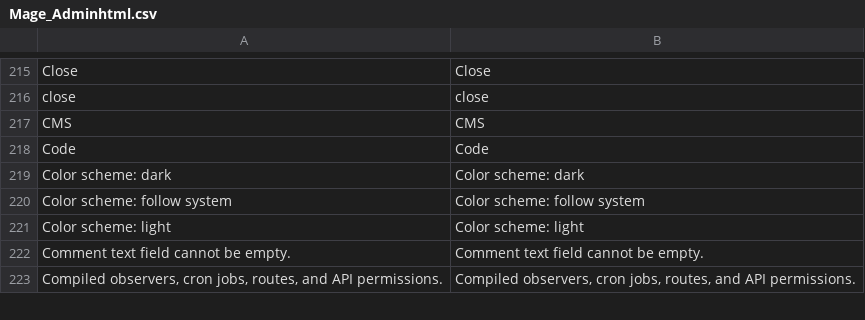
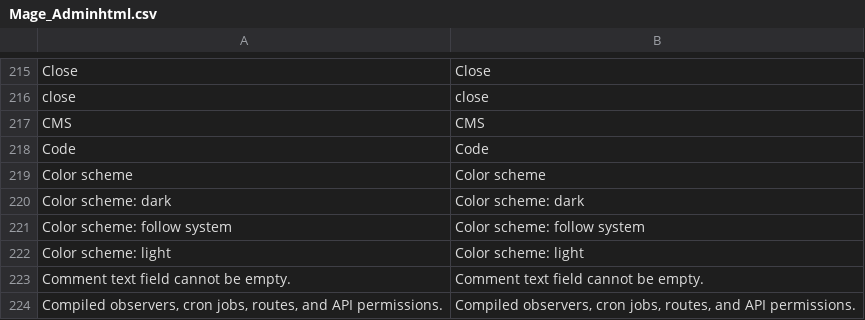
Before and after one commit to MahoCommerce/maho, a CSV file: app/locale/en_US/Mage_Adminhtml.csv, drawn as a sheet; only a part is shown, gaps mark what is left out; the diff names each change by its address in the sheet, - before the commit and + after, or states it on an @@ line.

Commit message:
Add accessible label to admin color-scheme toggle

```diff
--- a/app/locale/en_US/Mage_Adminhtml.csv
+++ b/app/locale/en_US/Mage_Adminhtml.csv
+row 219: Color scheme | Color scheme
```
Also changed, not shown: 1 other file.
